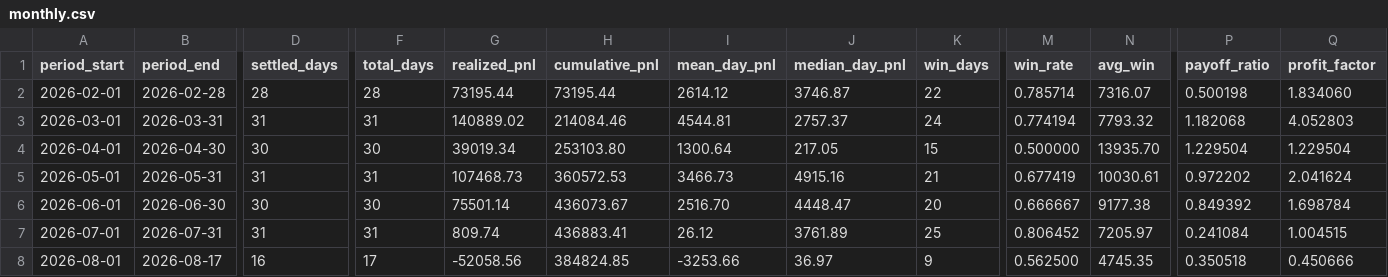
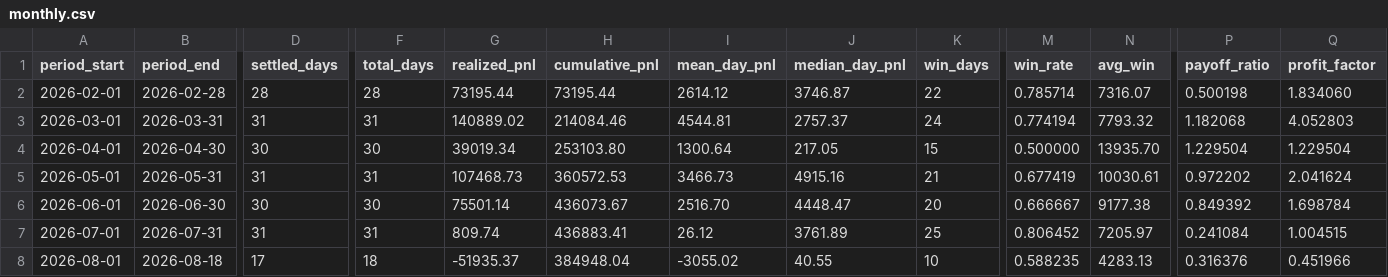
Before and after one commit to jameskim247/ptp-track-record, a CSV file: data/monthly.csv, drawn as a sheet; only a part is shown, gaps mark what is left out; the diff covers the shown part only; the diff names each change by its address in the sheet, - before the commit and + after, or states it on an @@ line.

```diff
--- a/data/monthly.csv
+++ b/data/monthly.csv
-B8 (period_end): 2026-08-17
+B8 (period_end): 2026-08-18
-D8 (settled_days): 16
+D8 (settled_days): 17
-F8 (total_days): 17
+F8 (total_days): 18
-G8 (realized_pnl): -52058.56
+G8 (realized_pnl): -51935.37
-H8 (cumulative_pnl): 384824.85
+H8 (cumulative_pnl): 384948.04
-I8 (mean_day_pnl): -3253.66
+I8 (mean_day_pnl): -3055.02
-J8 (median_day_pnl): 36.97
+J8 (median_day_pnl): 40.55
-K8 (win_days): 9
+K8 (win_days): 10
-M8 (win_rate): 0.562500
+M8 (win_rate): 0.588235
-N8 (avg_win): 4745.35
+N8 (avg_win): 4283.13
-P8 (payoff_ratio): 0.350518
+P8 (payoff_ratio): 0.316376
-Q8 (profit_factor): 0.450666
+Q8 (profit_factor): 0.451966
```
Also changed, not shown: 1 edited cell elsewhere in this file, data/daily.csv, data/summary.csv, 5 other files.
